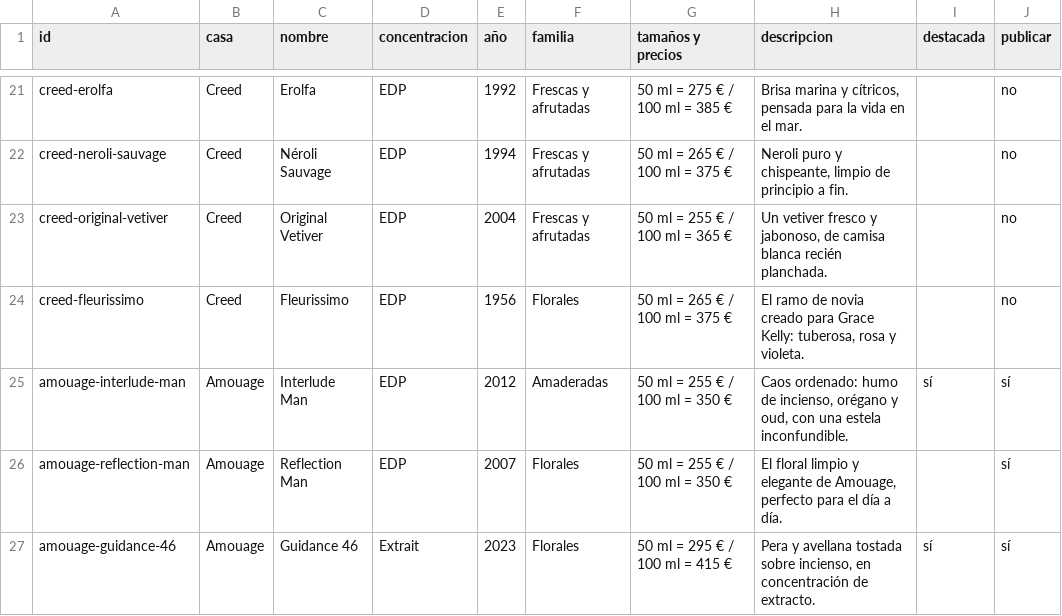
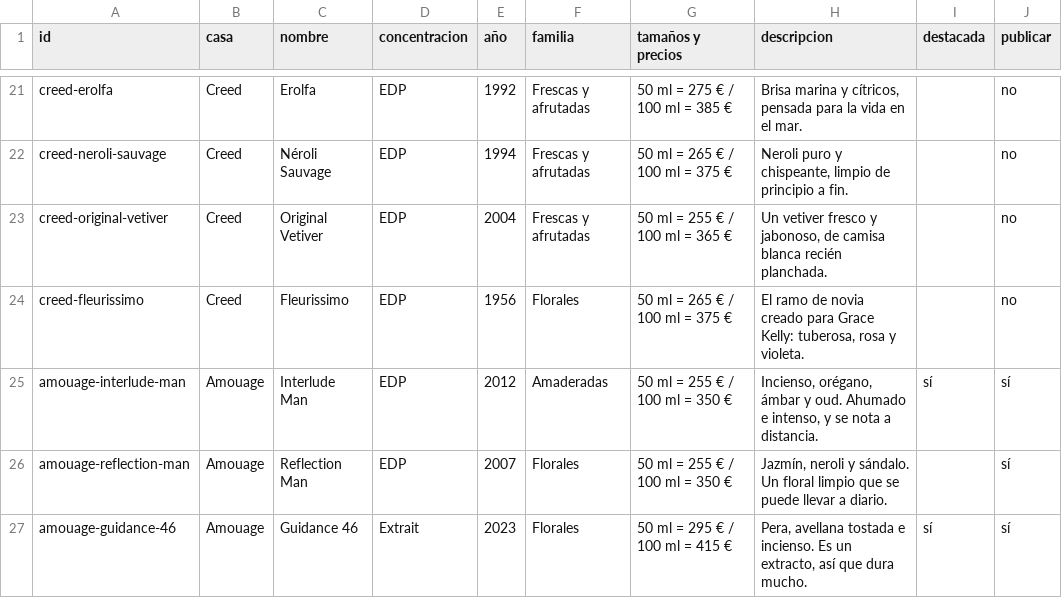
Before and after one commit to josemarrero3012/TheFragrancerBar, a CSV file: catalogo/fragancias.csv, drawn as a sheet; only a part is shown, gaps mark what is left out; the diff covers the shown part only.

```diff
--- a/catalogo/fragancias.csv
+++ b/catalogo/fragancias.csv
@@ -24,4 +24,4 @@ creed-original-vetiver;Creed;Original Vetiver;EDP;2004;Frescas y afrutadas;50 ml
 creed-fleurissimo;Creed;Fleurissimo;EDP;1956;Florales;50 ml = 265 € / 100 ml = 375 €;El ramo de novia creado para Grace Kelly: tuberosa, rosa y violeta.;;no
-amouage-interlude-man;Amouage;Interlude Man;EDP;2012;Amaderadas;50 ml = 255 € / 100 ml = 350 €;Caos ordenado: humo de incienso, orégano y oud, con una estela inconfundible.;sí;sí
-amouage-reflection-man;Amouage;Reflection Man;EDP;2007;Florales;50 ml = 255 € / 100 ml = 350 €;El floral limpio y elegante de Amouage, perfecto para el día a día.;;sí
-amouage-guidance-46;Amouage;Guidance 46;Extrait;2023;Florales;50 ml = 295 € / 100 ml = 415 €;Pera y avellana tostada sobre incienso, en concentración de extracto.;sí;sí
+amouage-interlude-man;Amouage;Interlude Man;EDP;2012;Amaderadas;50 ml = 255 € / 100 ml = 350 €;Incienso, orégano, ámbar y oud. Ahumado e intenso, y se nota a distancia.;sí;sí
+amouage-reflection-man;Amouage;Reflection Man;EDP;2007;Florales;50 ml = 255 € / 100 ml = 350 €;Jazmín, neroli y sándalo. Un floral limpio que se puede llevar a diario.;;sí
+amouage-guidance-46;Amouage;Guidance 46;Extrait;2023;Florales;50 ml = 295 € / 100 ml = 415 €;Pera, avellana tostada e incienso. Es un extracto, así que dura mucho.;sí;sí
```
Also changed, not shown: 37 edited cells elsewhere in this file, 15 other files.
